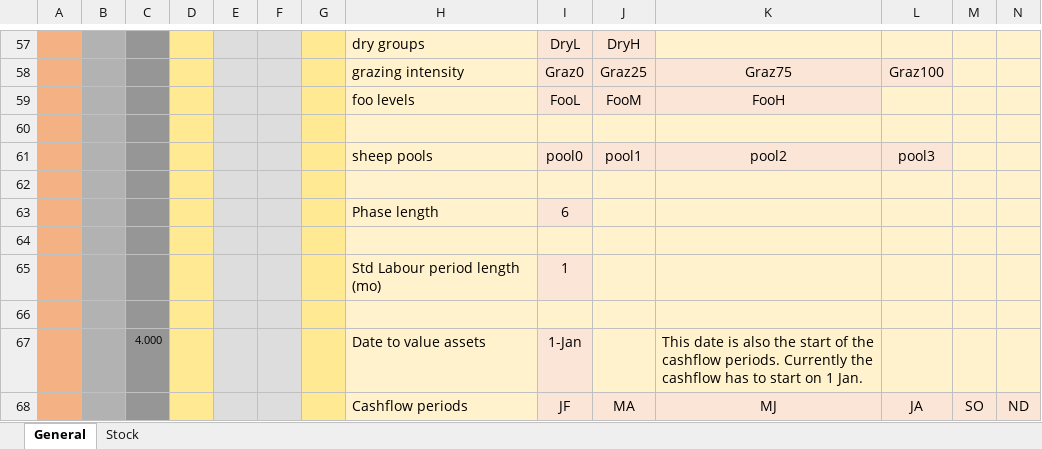
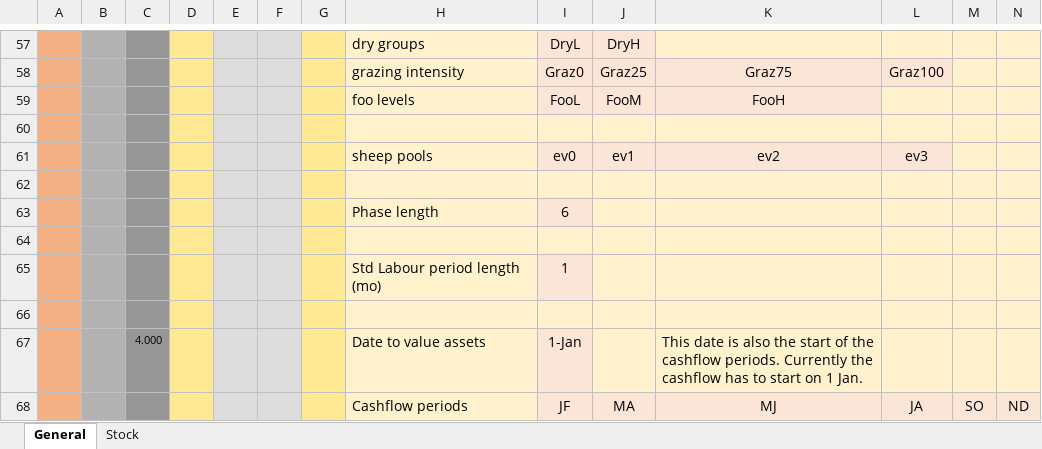
Before and after one commit to youngmr290/Australian-Farm-Optimisation-Model, an Excel workbook: Structural.xlsx, sheet General, drawn as a sheet; only a part is shown, gaps mark what is left out; values as stored, in another font and other column widths than the file's, no borders; removed rows and columns are numbered as before the commit, all else as after; rows hold the shown columns only; the diff names each change by its address in the sheet, - before the commit and + after, or states it on an @@ line.

```diff
--- a/Structural.xlsx (sheet General)
+++ b/Structural.xlsx (sheet General)
-row 61:  |  |  |  |  |  |  | sheep pools | pool0 | pool1 | pool2 | pool3
+row 61:  |  |  |  |  |  |  | sheep pools | ev0 | ev1 | ev2 | ev3
```
Also changed, not shown: sheet Stock.
